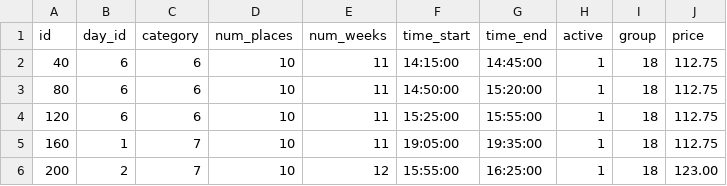
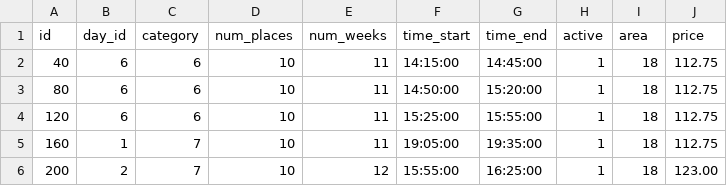
Before and after one commit to morgan360/swimtcsp, a CSV file: import_csv/mor_sessions_classes_202308221447.csv, drawn as a sheet; only a part is shown.

```diff
--- a/import_csv/mor_sessions_classes_202308221447.csv
+++ b/import_csv/mor_sessions_classes_202308221447.csv
@@ -1,2 +1,2 @@
-"id","day_id","category","num_places","num_weeks","time_start","time_end","active","group","price"
+"id","day_id","category","num_places","num_weeks","time_start","time_end","active",area,"price"
 40,6,6,10,11,"14:15:00","14:45:00",1,18,112.75
```
Also changed, not shown: 3 other files.
